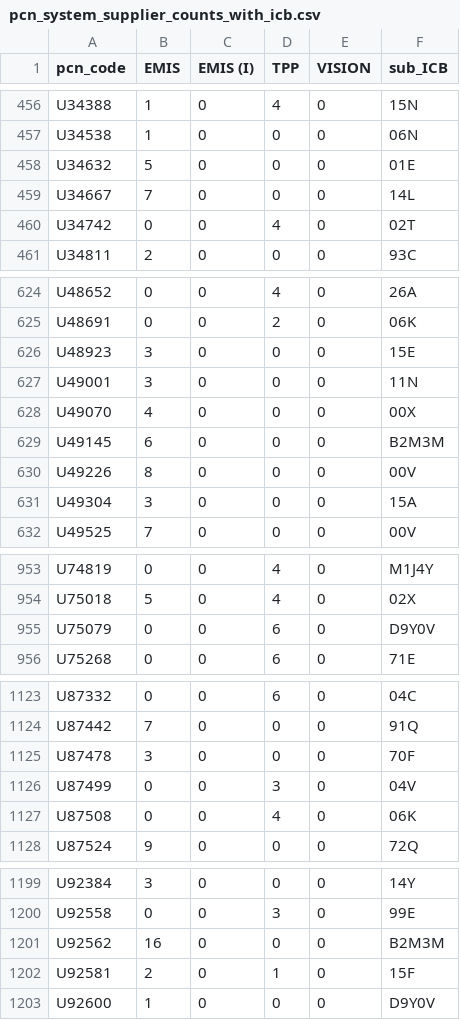
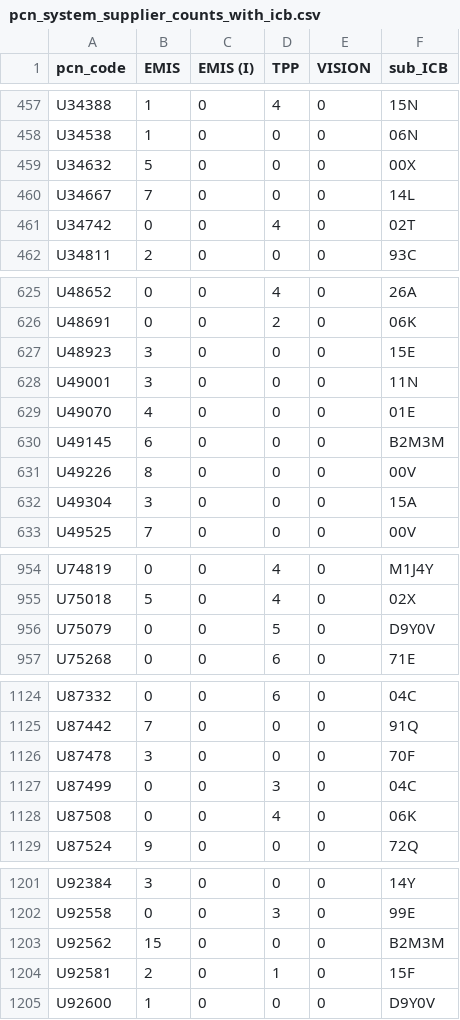
Before and after one commit to sebbacon/gpss-map, a CSV file: output/pcn_system_supplier_counts_with_icb.csv, drawn as a sheet; only a part is shown, gaps mark what is left out; the diff covers the shown part only.

```diff
--- a/output/pcn_system_supplier_counts_with_icb.csv
+++ b/output/pcn_system_supplier_counts_with_icb.csv
@@ -457,3 +458,3 @@ U34388,1,0,4,0,15N
 U34538,1,0,0,0,06N
-U34632,5,0,0,0,01E
+U34632,5,0,0,0,00X
 U34667,7,0,0,0,14L
@@ -627,3 +628,3 @@ U48923,3,0,0,0,15E
 U49001,3,0,0,0,11N
-U49070,4,0,0,0,00X
+U49070,4,0,0,0,01E
 U49145,6,0,0,0,B2M3M
@@ -954,3 +955,3 @@ U74819,0,0,4,0,M1J4Y
 U75018,5,0,4,0,02X
-U75079,0,0,6,0,D9Y0V
+U75079,0,0,5,0,D9Y0V
 U75268,0,0,6,0,71E
@@ -1125,3 +1126,3 @@ U87442,7,0,0,0,91Q
 U87478,3,0,0,0,70F
-U87499,0,0,3,0,04V
+U87499,0,0,3,0,04C
 U87508,0,0,4,0,06K
@@ -1200,3 +1202,3 @@ U92384,3,0,0,0,14Y
 U92558,0,0,3,0,99E
-U92562,16,0,0,0,B2M3M
+U92562,15,0,0,0,B2M3M
 U92581,2,0,1,0,15F
```
Also changed, not shown: 2 added rows and 5 edited cells elsewhere in this file, 1 other file.
